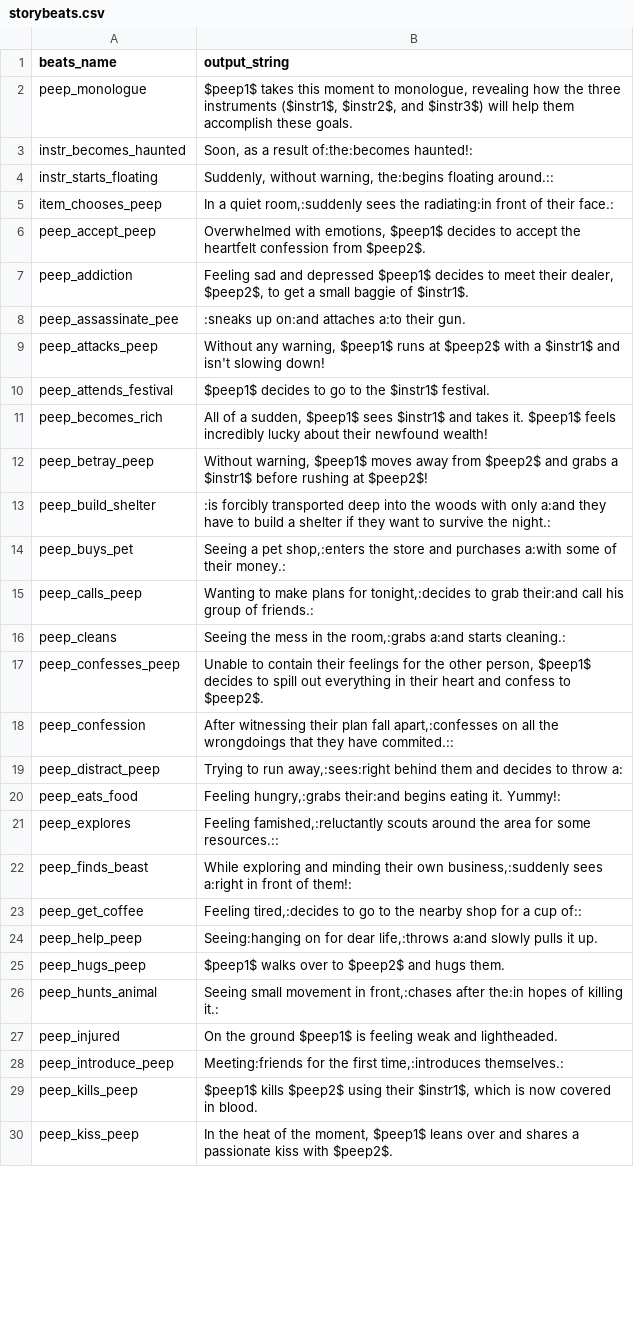
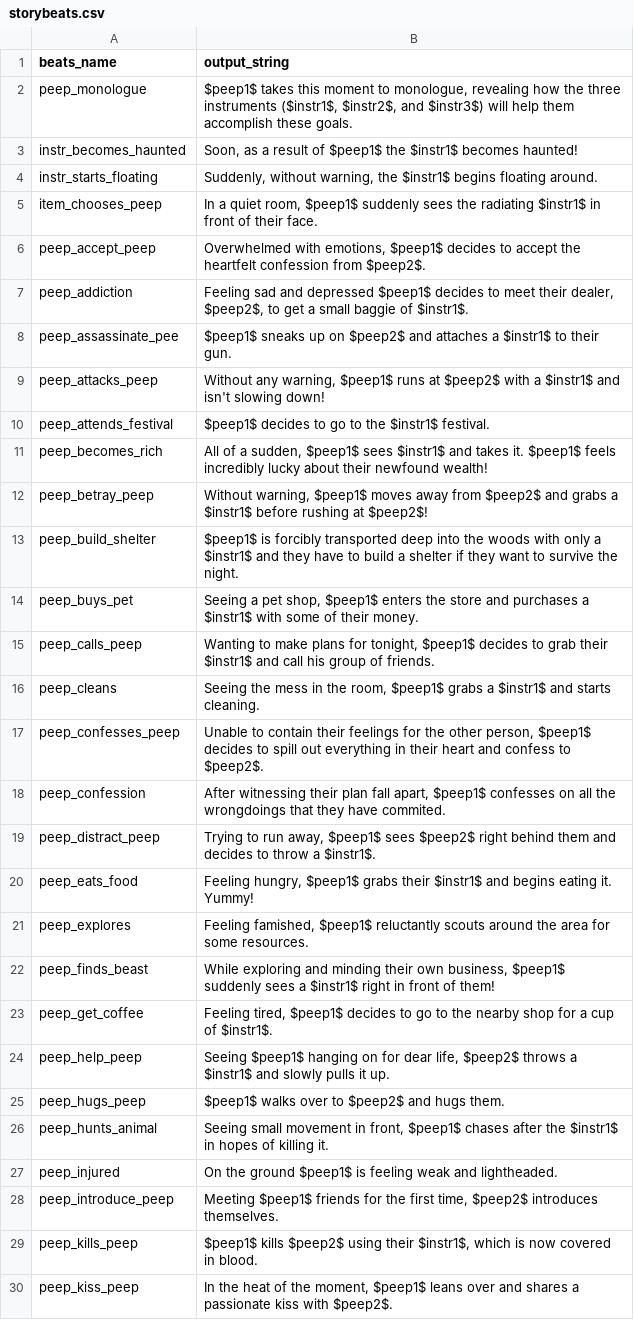
Before and after one commit to eyMiko/2021AIFinalProject, a CSV file: storybeats.csv, drawn as a sheet; only a part is shown; the diff covers the shown part only.

```diff
--- a/storybeats.csv
+++ b/storybeats.csv
@@ -2,8 +2,8 @@ beats_name,output_string
 peep_monologue,"$peep1$ takes this moment to monologue, revealing how the three instruments ($instr1$, $instr2$, and $instr3$) will help them accomplish these goals."
-instr_becomes_haunted,"Soon, as a result of:the:becomes haunted!:"
-instr_starts_floating,"Suddenly, without warning, the:begins floating around.::"
-item_chooses_peep,"In a quiet room,:suddenly sees the radiating:in front of their face.:"
+instr_becomes_haunted,"Soon, as a result of $peep1$ the $instr1$ becomes haunted!"
+instr_starts_floating,"Suddenly, without warning, the $instr1$ begins floating around."
+item_chooses_peep,"In a quiet room, $peep1$ suddenly sees the radiating $instr1$ in front of their face."
 peep_accept_peep,"Overwhelmed with emotions, $peep1$ decides to accept the heartfelt confession from $peep2$."
 peep_addiction,"Feeling sad and depressed $peep1$ decides to meet their dealer, $peep2$, to get a small baggie of $instr1$."
-peep_assassinate_pee,:sneaks up on:and attaches a:to their gun.
+peep_assassinate_pee,$peep1$ sneaks up on $peep2$ and attaches a $instr1$ to their gun.
 peep_attacks_peep,"Without any warning, $peep1$ runs at $peep2$ with a $instr1$ and isn't slowing down!"
@@ -12,18 +12,18 @@ peep_becomes_rich,"All of a sudden, $peep1$ sees $instr1$ and takes it. $peep1$
 peep_betray_peep,"Without warning, $peep1$ moves away from $peep2$ and grabs a $instr1$ before rushing at $peep2$!"
-peep_build_shelter,:is forcibly transported deep into the woods with only a:and they have to build a shelter if they want to survive the night.:
-peep_buys_pet,"Seeing a pet shop,:enters the store and purchases a:with some of their money.:"
-peep_calls_peep,"Wanting to make plans for tonight,:decides to grab their:and call his group of friends.:"
-peep_cleans,"Seeing the mess in the room,:grabs a:and starts cleaning.:"
+peep_build_shelter,$peep1$ is forcibly transported deep into the woods with only a $instr1$ and they have to build a shelter if they want to survive the night.
+peep_buys_pet,"Seeing a pet shop, $peep1$ enters the store and purchases a $instr1$ with some of their money."
+peep_calls_peep,"Wanting to make plans for tonight, $peep1$ decides to grab their $instr1$ and call his group of friends."
+peep_cleans,"Seeing the mess in the room, $peep1$ grabs a $instr1$ and starts cleaning."
 peep_confesses_peep,"Unable to contain their feelings for the other person, $peep1$ decides to spill out everything in their heart and confess to $peep2$."
-peep_confession,"After witnessing their plan fall apart,:confesses on all the wrongdoings that they have commited.::"
-peep_distract_peep,"Trying to run away,:sees:right behind them and decides to throw a:"
-peep_eats_food,"Feeling hungry,:grabs their:and begins eating it. Yummy!:"
-peep_explores,"Feeling famished,:reluctantly scouts around the area for some resources.::"
-peep_finds_beast,"While exploring and minding their own business,:suddenly sees a:right in front of them!:"
-peep_get_coffee,"Feeling tired,:decides to go to the nearby shop for a cup of::"
-peep_help_peep,"Seeing:hanging on for dear life,:throws a:and slowly pulls it up."
+peep_confession,"After witnessing their plan fall apart, $peep1$ confesses on all the wrongdoings that they have commited."
+peep_distract_peep,"Trying to run away, $peep1$ sees $peep2$ right behind them and decides to throw a $instr1$."
+peep_eats_food,"Feeling hungry, $peep1$ grabs their $instr1$ and begins eating it. Yummy!"
+peep_explores,"Feeling famished, $peep1$ reluctantly scouts around the area for some resources."
+peep_finds_beast,"While exploring and minding their own business, $peep1$ suddenly sees a $instr1$ right in front of them!"
+peep_get_coffee,"Feeling tired, $peep1$ decides to go to the nearby shop for a cup of $instr1$."
+peep_help_peep,"Seeing $peep1$ hanging on for dear life, $peep2$ throws a $instr1$ and slowly pulls it up."
 peep_hugs_peep,$peep1$ walks over to $peep2$ and hugs them.
-peep_hunts_animal,"Seeing small movement in front,:chases after the:in hopes of killing it.:"
+peep_hunts_animal,"Seeing small movement in front, $peep1$ chases after the $instr1$ in hopes of killing it."
 peep_injured,On the ground $peep1$ is feeling weak and lightheaded.
-peep_introduce_peep,"Meeting:friends for the first time,:introduces themselves.:"
+peep_introduce_peep,"Meeting $peep1$ friends for the first time, $peep2$ introduces themselves."
 peep_kills_peep,"$peep1$ kills $peep2$ using their $instr1$, which is now covered in blood."
```
Also changed, not shown: 10 edited cells elsewhere in this file, descriptions.csv, instruments.csv, 1 other file.
